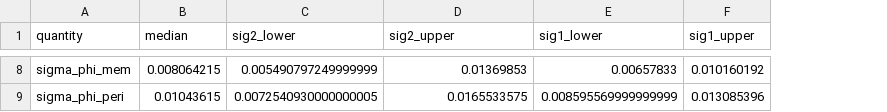
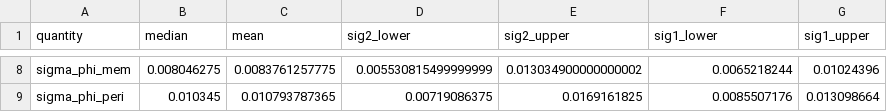
Before and after one commit to cremerlab/density_maintenance, a CSV file: data/mcmc/theory_inference_parameter_summaries.csv, drawn as a sheet; only a part is shown, gaps mark what is left out; addresses are those after the commit; the diff covers the shown part only; the diff names each change by its address in the sheet, - before the commit and + after, or states it on an @@ line.

```diff
--- a/data/mcmc/theory_inference_parameter_summaries.csv
+++ b/data/mcmc/theory_inference_parameter_summaries.csv
+column C (mean), rows 8-9: 0.0083761257775 | 0.010793787365
-B8 (median): 0.008064215
+B8 (median): 0.008046275
-D8 (sig2_lower): 0.005490797249999999
+D8 (sig2_lower): 0.005530815499999999
-E8 (sig2_upper): 0.01369853
+E8 (sig2_upper): 0.013034900000000002
-F8 (sig1_lower): 0.00657833
+F8 (sig1_lower): 0.0065218244
-G8 (sig1_upper): 0.010160192
+G8 (sig1_upper): 0.01024396
-B9 (median): 0.01043615
+B9 (median): 0.010345
-D9 (sig2_lower): 0.0072540930000000005
+D9 (sig2_lower): 0.00719086375
-E9 (sig2_upper): 0.0165533575
+E9 (sig2_upper): 0.0169161825
-F9 (sig1_lower): 0.008595569999999999
+F9 (sig1_lower): 0.0085507176
-G9 (sig1_upper): 0.013085396
+G9 (sig1_upper): 0.013098664
```
Also changed, not shown: 30 edited cells elsewhere in this file, data/mcmc/theory_inference_ppc_summaries.csv, 19 other files.
